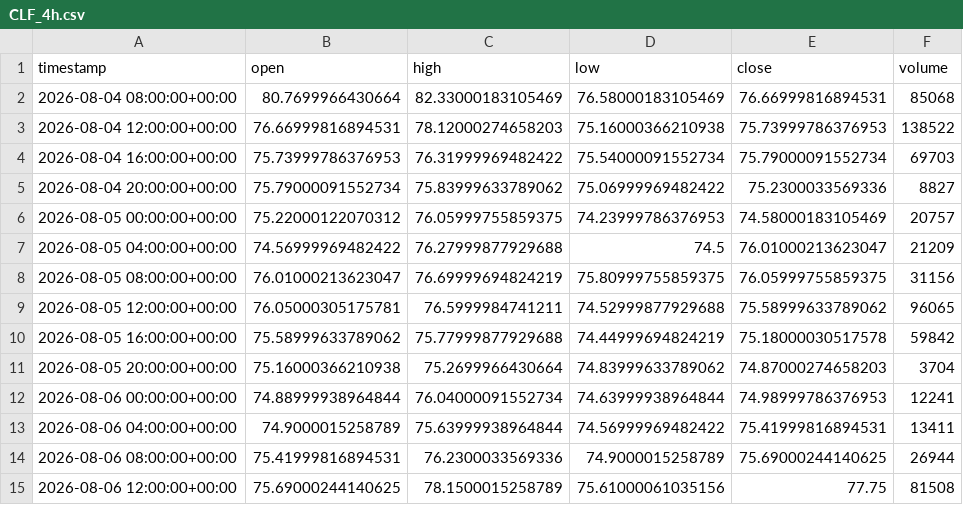
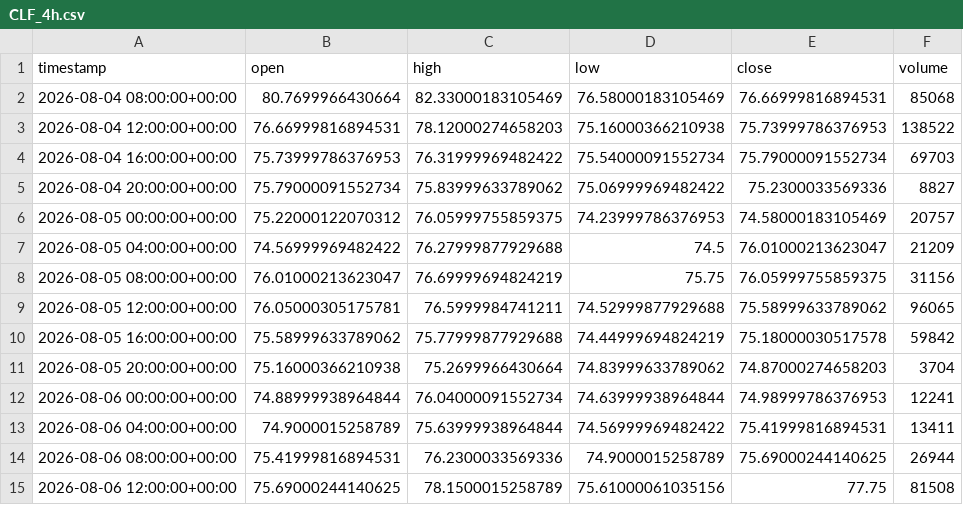
Before and after one commit to maraky122/mesa-brooks, a CSV file: data/ohlc/CLF_4h.csv, drawn as a sheet; only a part is shown.

```diff
--- a/data/ohlc/CLF_4h.csv
+++ b/data/ohlc/CLF_4h.csv
@@ -7,3 +7,3 @@ timestamp,open,high,low,close,volume
 2026-08-05 04:00:00+00:00,74.56999969482422,76.27999877929688,74.5,76.01000213623047,21209
-2026-08-05 08:00:00+00:00,76.01000213623047,76.69999694824219,75.80999755859375,76.05999755859375,31156
+2026-08-05 08:00:00+00:00,76.01000213623047,76.69999694824219,75.75,76.05999755859375,31156
 2026-08-05 12:00:00+00:00,76.05000305175781,76.5999984741211,74.52999877929688,75.58999633789062,96065
```
Also changed, not shown: data/ohlc/ETHUSDT_1h.csv, data/ohlc/NVDA_1d.csv, 18 other files.
